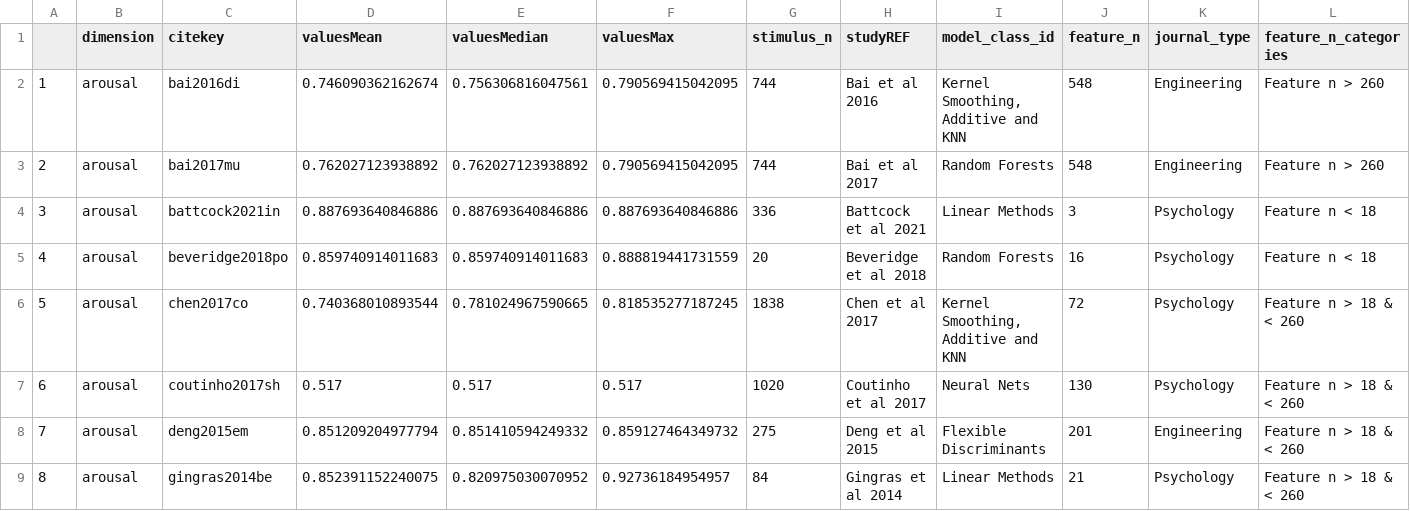
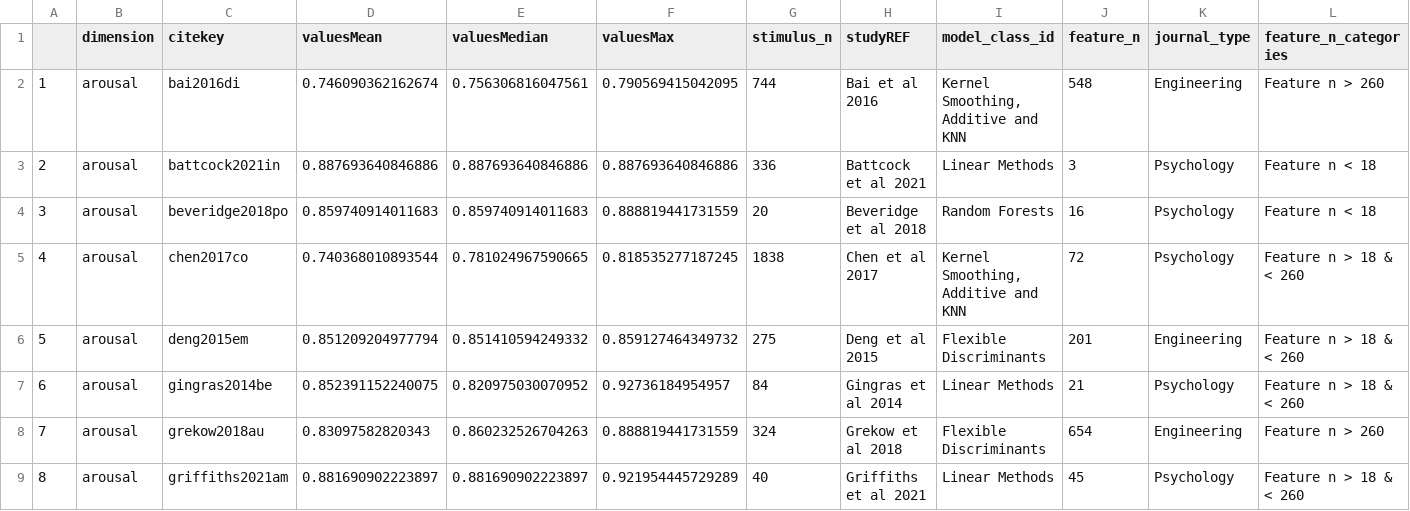
Before and after one commit to tuomaseerola/metaMER, a CSV file: analysis/R_summary.csv, drawn as a sheet; only a part is shown; the shorter side is filled out with more unchanged rows; removed rows and columns are numbered as before the commit, all else as after; rows hold the shown columns only; the diff covers the shown part only; the diff names each change by its address in the sheet, - before the commit and + after, or states it on an @@ line.

Commit message:
Revert "fix(preprocessing): recover coutinho2017sh in r_studies"
This reverts commit f43eababf288cbdb9e9a8ad36d89a2c3b1a1ccdb.

```diff
--- a/analysis/R_summary.csv
+++ b/analysis/R_summary.csv
-row 3: 2 | arousal | bai2017mu | 0.762027123938892 | 0.762027123938892 | 0.790569415042095 | 744 | Bai et al 2017 | Random Forests | 548 | Engineering | Feature n > 260
@@ column A renumbered from row 3 down @@
-row 7: 6 | arousal | coutinho2017sh | 0.517 | 0.517 | 0.517 | 1020 | Coutinho et al 2017 | Neural Nets | 130 | Psychology | Feature n > 18 & < 260
```
Also changed, not shown: 4 removed rows elsewhere in this file, 3 other files.
